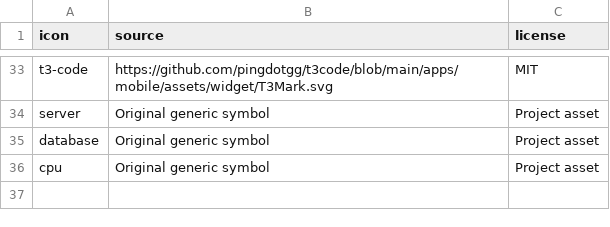
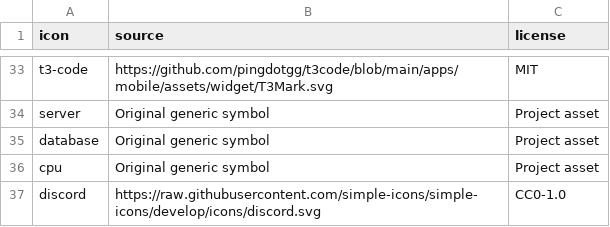
Before and after one commit to sevnx/website, a TSV file: src/assets/technology-icons/sources.tsv, drawn as a sheet; only a part is shown, gaps mark what is left out.

```diff
--- a/src/assets/technology-icons/sources.tsv
+++ b/src/assets/technology-icons/sources.tsv
@@ -36 +36,2 @@ database	Original generic symbol	Project asset
 cpu	Original generic symbol	Project asset
+discord	https://raw.githubusercontent.com/simple-icons/simple-icons/develop/icons/discord.svg	CC0-1.0
```
Also changed, not shown: 26 other files.
